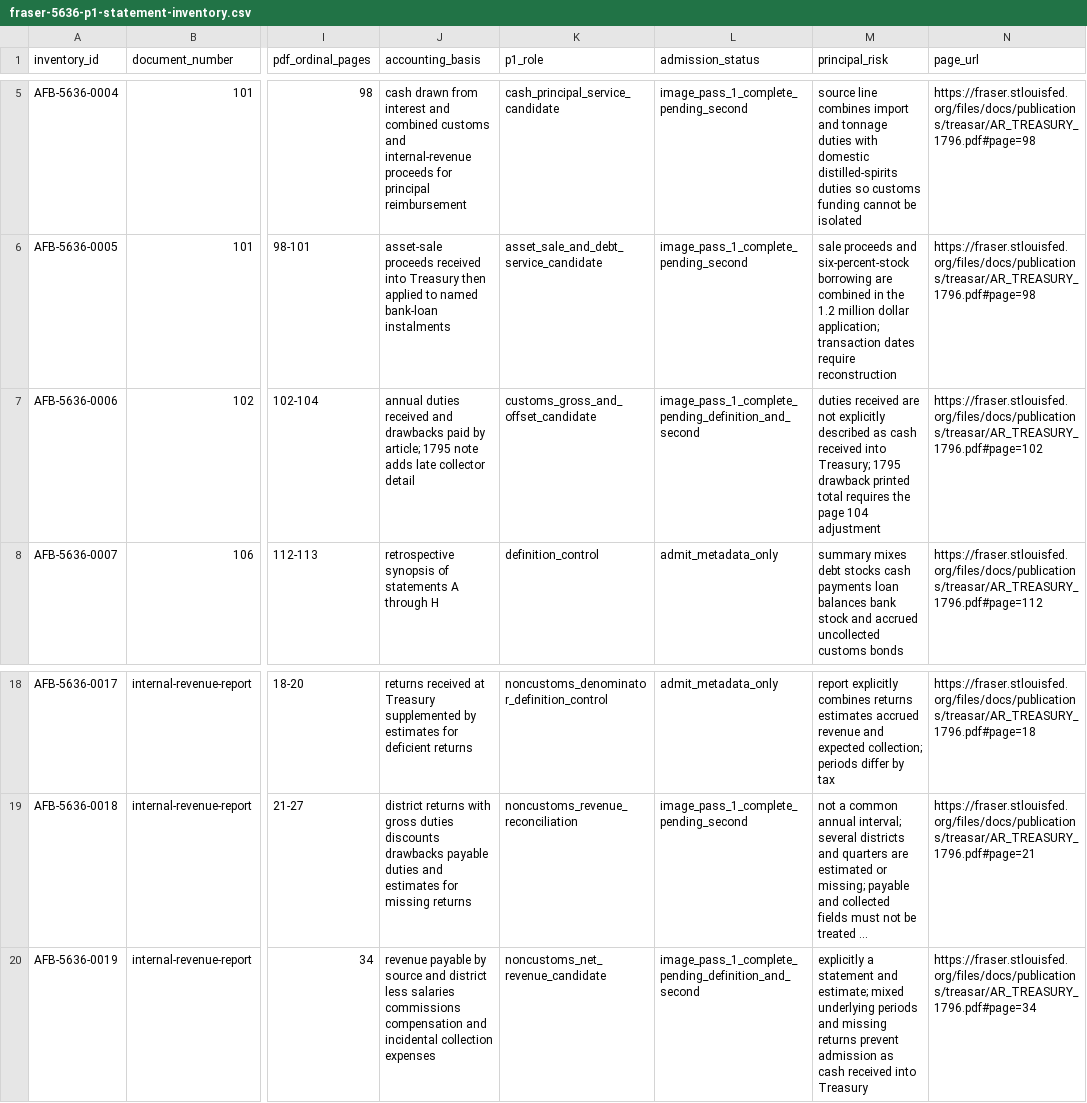
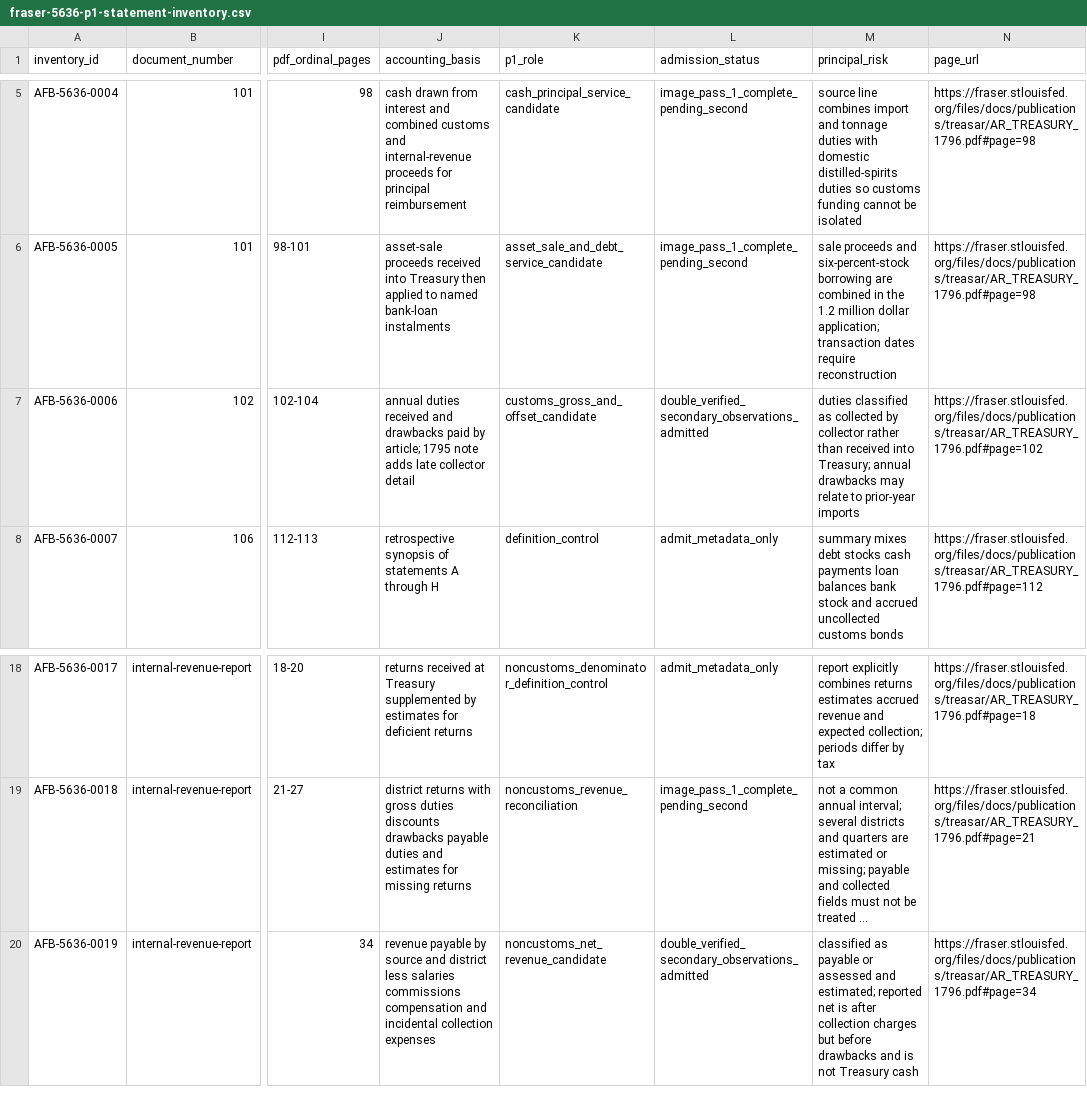
Before and after one commit to danielastone/americas-founding-bet, a CSV file: sources/fraser-5636-p1-statement-inventory.csv, drawn as a sheet; only a part is shown, gaps mark what is left out; long unchanged cells end in …; the diff names each change by its address in the sheet, - before the commit and + after, or states it on an @@ line.

Commit message:
Resolve 5636 customs custody and Statement K definitions

```diff
--- a/sources/fraser-5636-p1-statement-inventory.csv
+++ b/sources/fraser-5636-p1-statement-inventory.csv
-L7 (admission_status): image_pass_1_complete_pending_definition_and_second
+L7 (admission_status): double_verified_secondary_observations_admitted
-M7 (principal_risk): duties received are not explicitly described as cash received into Treasury; 1795 drawback printed total requires the page 104 adjustment
+M7 (principal_risk): duties classified as collected by collector rather than received into Treasury; annual drawbacks may relate to prior-year imports
-L20 (admission_status): image_pass_1_complete_pending_definition_and_second
+L20 (admission_status): double_verified_secondary_observations_admitted
-M20 (principal_risk): explicitly a statement and estimate; mixed underlying periods and missing returns prevent admission as cash received into Treasury
+M20 (principal_risk): classified as payable or assessed and estimated; reported net is after collection charges but before drawbacks and is not Treasury cash
```
